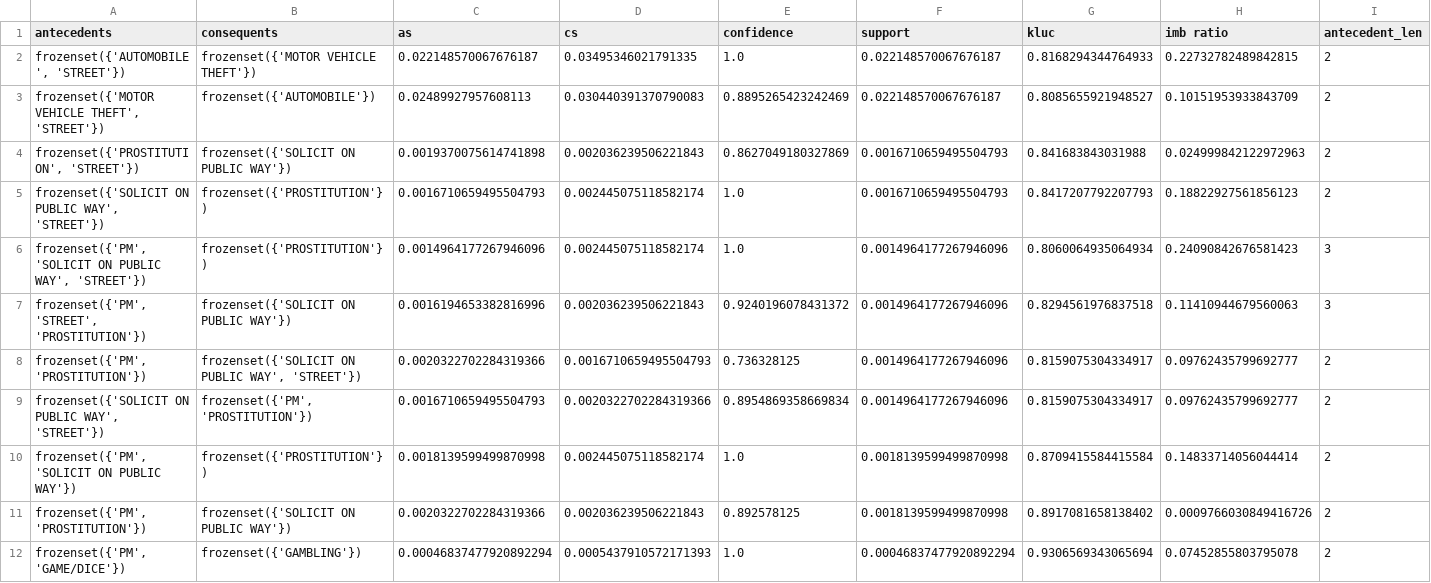
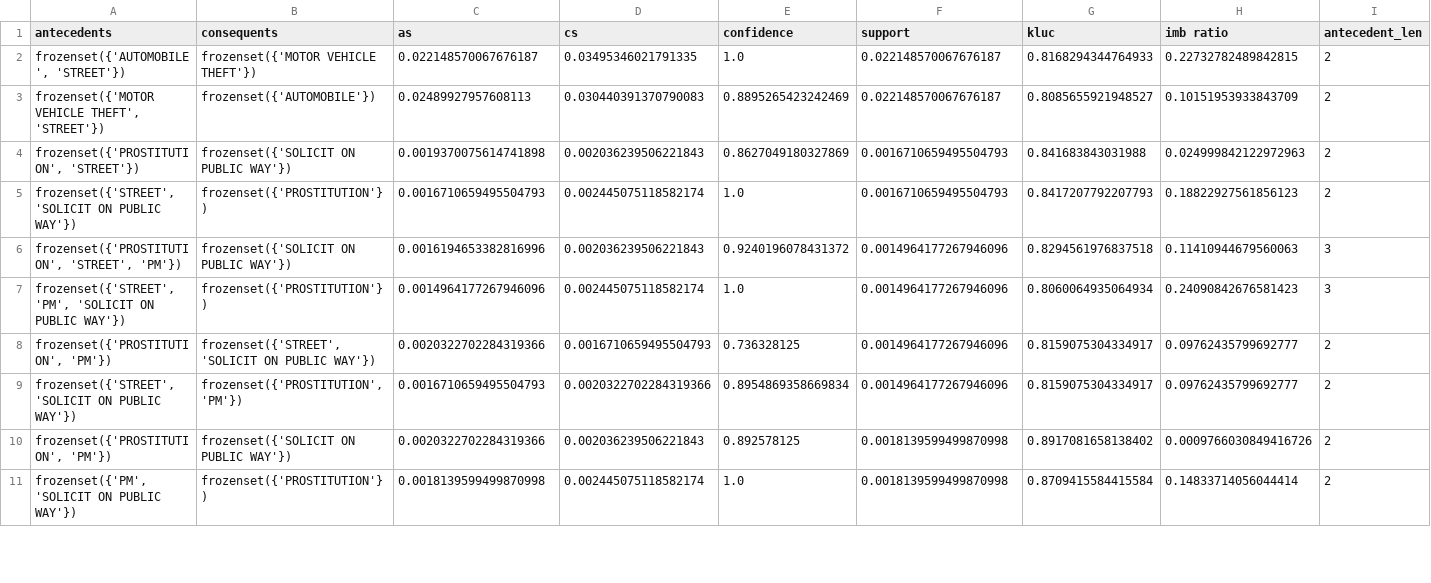
Before and after one commit to ItsMisterP/datamining_frequent_itemset, a CSV file: kluc.csv, drawn as a sheet; only a part is shown; the diff covers the shown part only.

```diff
--- a/kluc.csv
+++ b/kluc.csv
@@ -4,9 +4,8 @@ antecedents,consequents,as,cs,confidence,support,kluc,imb ratio,antecedent_len
 "frozenset({'PROSTITUTION', 'STREET'})",frozenset({'SOLICIT ON PUBLIC WAY'}),0.0019370075614741898,0.002036239506221843,0.8627049180327869,0.0016710659495504793,0.841683843031988,0.024999842122972963,2
-"frozenset({'SOLICIT ON PUBLIC WAY', 'STREET'})",frozenset({'PROSTITUTION'}),0.0016710659495504793,0.002445075118582174,1.0,0.0016710659495504793,0.8417207792207793,0.18822927561856123,2
-"frozenset({'PM', 'SOLICIT ON PUBLIC WAY', 'STREET'})",frozenset({'PROSTITUTION'}),0.0014964177267946096,0.002445075118582174,1.0,0.0014964177267946096,0.8060064935064934,0.24090842676581423,3
-"frozenset({'PM', 'STREET', 'PROSTITUTION'})",frozenset({'SOLICIT ON PUBLIC WAY'}),0.0016194653382816996,0.002036239506221843,0.9240196078431372,0.0014964177267946096,0.8294561976837518,0.11410944679560063,3
-"frozenset({'PM', 'PROSTITUTION'})","frozenset({'SOLICIT ON PUBLIC WAY', 'STREET'})",0.0020322702284319366,0.0016710659495504793,0.736328125,0.0014964177267946096,0.8159075304334917,0.09762435799692777,2
-"frozenset({'SOLICIT ON PUBLIC WAY', 'STREET'})","frozenset({'PM', 'PROSTITUTION'})",0.0016710659495504793,0.0020322702284319366,0.8954869358669834,0.0014964177267946096,0.8159075304334917,0.09762435799692777,2
+"frozenset({'STREET', 'SOLICIT ON PUBLIC WAY'})",frozenset({'PROSTITUTION'}),0.0016710659495504793,0.002445075118582174,1.0,0.0016710659495504793,0.8417207792207793,0.18822927561856123,2
+"frozenset({'PROSTITUTION', 'STREET', 'PM'})",frozenset({'SOLICIT ON PUBLIC WAY'}),0.0016194653382816996,0.002036239506221843,0.9240196078431372,0.0014964177267946096,0.8294561976837518,0.11410944679560063,3
+"frozenset({'STREET', 'PM', 'SOLICIT ON PUBLIC WAY'})",frozenset({'PROSTITUTION'}),0.0014964177267946096,0.002445075118582174,1.0,0.0014964177267946096,0.8060064935064934,0.24090842676581423,3
+"frozenset({'PROSTITUTION', 'PM'})","frozenset({'STREET', 'SOLICIT ON PUBLIC WAY'})",0.0020322702284319366,0.0016710659495504793,0.736328125,0.0014964177267946096,0.8159075304334917,0.09762435799692777,2
+"frozenset({'STREET', 'SOLICIT ON PUBLIC WAY'})","frozenset({'PROSTITUTION', 'PM'})",0.0016710659495504793,0.0020322702284319366,0.8954869358669834,0.0014964177267946096,0.8159075304334917,0.09762435799692777,2
+"frozenset({'PROSTITUTION', 'PM'})",frozenset({'SOLICIT ON PUBLIC WAY'}),0.0020322702284319366,0.002036239506221843,0.892578125,0.0018139599499870998,0.8917081658138402,0.0009766030849416726,2
 "frozenset({'PM', 'SOLICIT ON PUBLIC WAY'})",frozenset({'PROSTITUTION'}),0.0018139599499870998,0.002445075118582174,1.0,0.0018139599499870998,0.8709415584415584,0.14833714056044414,2
-"frozenset({'PM', 'PROSTITUTION'})",frozenset({'SOLICIT ON PUBLIC WAY'}),0.0020322702284319366,0.002036239506221843,0.892578125,0.0018139599499870998,0.8917081658138402,0.0009766030849416726,2
-"frozenset({'PM', 'GAME/DICE'})",frozenset({'GAMBLING'}),0.00046837477920892294,0.0005437910572171393,1.0,0.00046837477920892294,0.9306569343065694,0.07452855803795078,2
```
Also changed, not shown: 2 added rows, 1 removed row and 4 edited cells elsewhere in this file, 2 other files.
